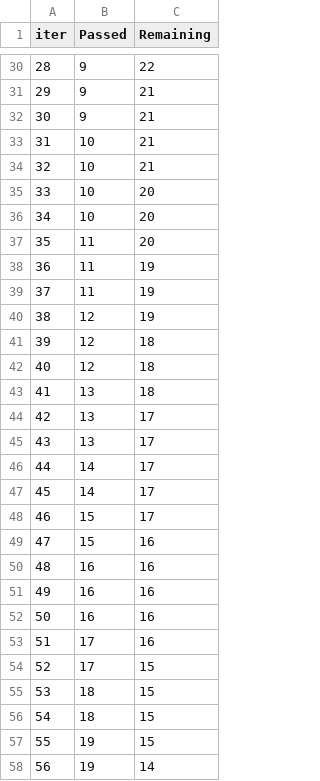
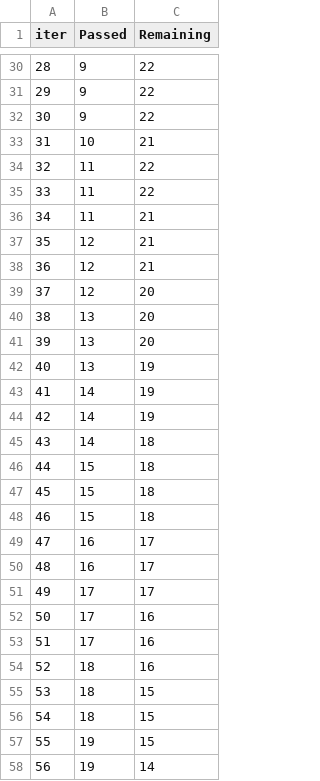
Before and after one commit to Ashish-K-A/mlproject, a TSV file: catboost_info/time_left.tsv, drawn as a sheet; only a part is shown, gaps mark what is left out; the diff covers the shown part only.

```diff
--- a/catboost_info/time_left.tsv
+++ b/catboost_info/time_left.tsv
@@ -30,26 +30,26 @@ iter	Passed	Remaining
 28	9	22
-29	9	21
-30	9	21
+29	9	22
+30	9	22
 31	10	21
-32	10	21
-33	10	20
-34	10	20
-35	11	20
-36	11	19
-37	11	19
-38	12	19
-39	12	18
-40	12	18
-41	13	18
-42	13	17
-43	13	17
-44	14	17
-45	14	17
-46	15	17
-47	15	16
-48	16	16
-49	16	16
-50	16	16
+32	11	22
+33	11	22
+34	11	21
+35	12	21
+36	12	21
+37	12	20
+38	13	20
+39	13	20
+40	13	19
+41	14	19
+42	14	19
+43	14	18
+44	15	18
+45	15	18
+46	15	18
+47	16	17
+48	16	17
+49	17	17
+50	17	16
 51	17	16
-52	17	15
+52	18	16
 53	18	15
```
Also changed, not shown: 45 edited cells elsewhere in this file, 13 other files.
